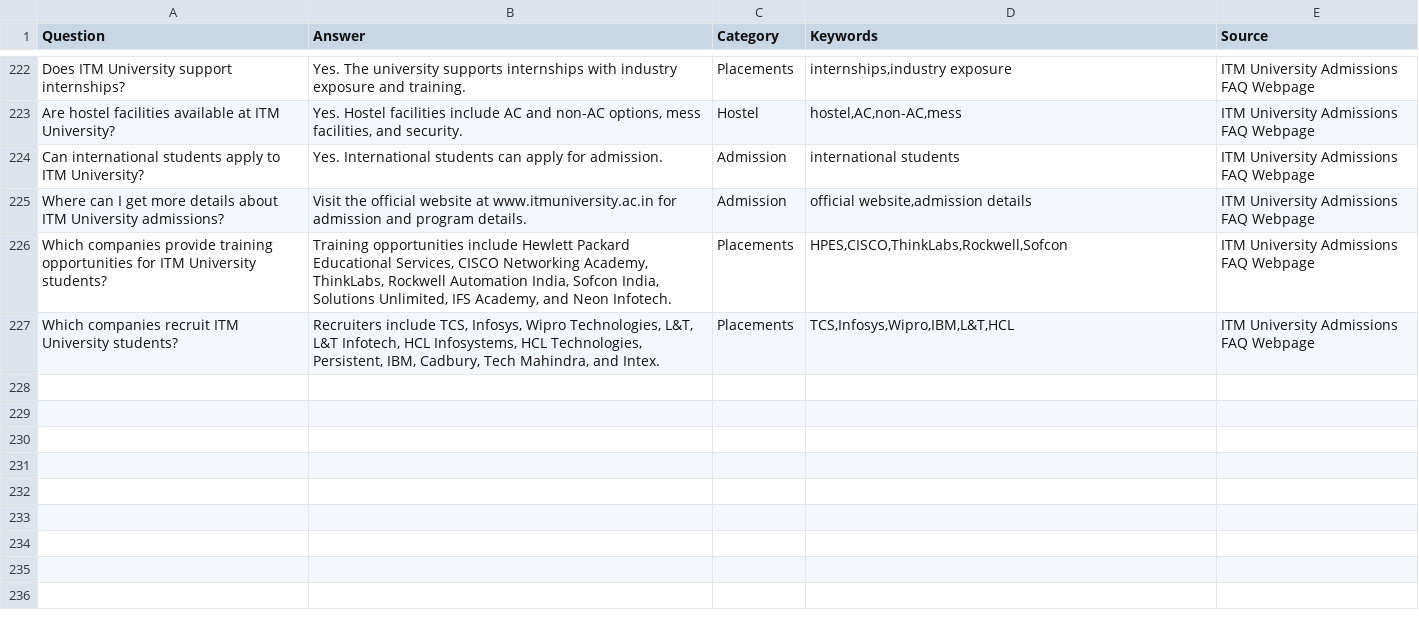
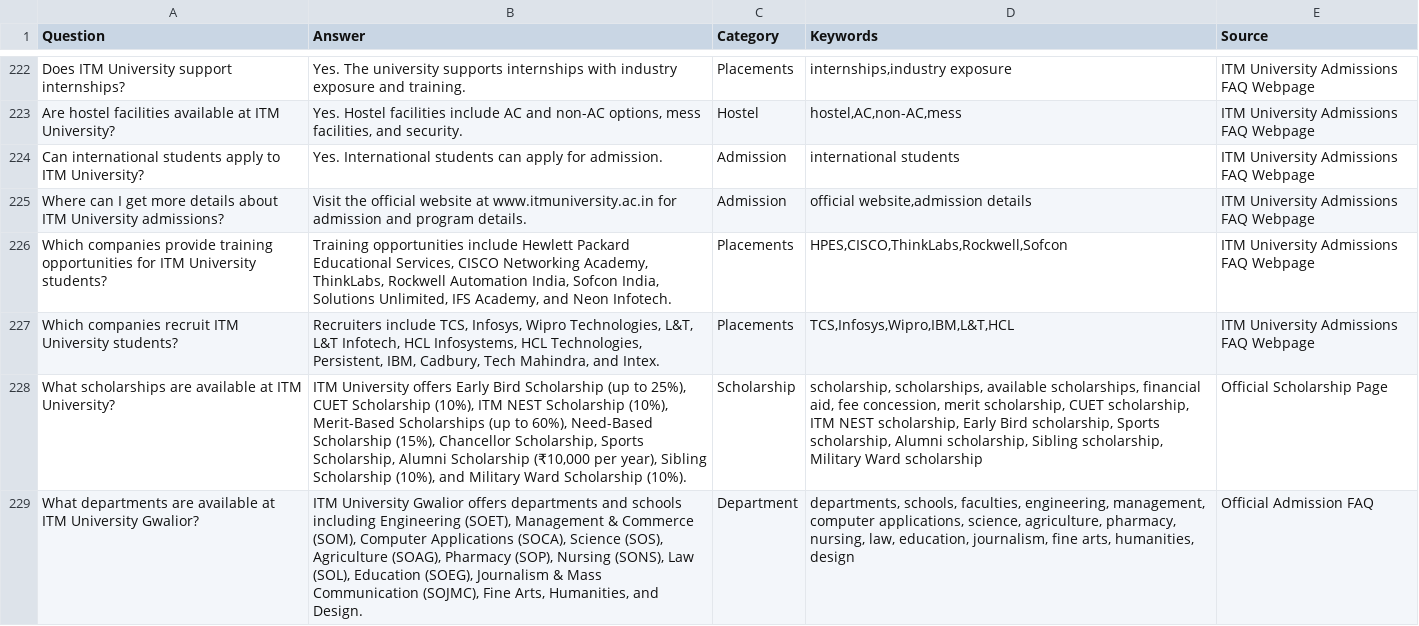
Before and after one commit to Antriksh1Tyagi/COLLEGEBUDDY, a CSV file: data/faqs.csv, drawn as a sheet; only a part is shown, gaps mark what is left out; the diff names each change by its address in the sheet, - before the commit and + after, or states it on an @@ line.

```diff
--- a/data/faqs.csv
+++ b/data/faqs.csv
+row 228: What scholarships are available at ITM University? | ITM University offers Early Bird Scholarship (up to 25%), CUET Scholarship (10%), ITM NEST Scholarship (10%), Merit-Based Scholarships (up to 60%), Need-Based Scholarship (15%), Chancellor Scholarship, Sports Scholarship, Alumni Scholarship (₹10,000 per year), Sibling Scholarship (10%), and Military Ward Scholarship (10%). | Scholarship | scholarship, scholarships, available scholarships, financial aid, fee concession, merit scholarship, CUET scholarship, ITM NEST scholarship, Early Bird scholarship, Sports scholarship, Alumni scholarship, Sibling scholarship, Military Ward scholarship | Official Scholarship Page
+row 229: What departments are available at ITM University Gwalior? | ITM University Gwalior offers departments and schools including Engineering (SOET), Management & Commerce (SOM), Computer Applications (SOCA), Science (SOS), Agriculture (SOAG), Pharmacy (SOP), Nursing (SONS), Law (SOL), Education (SOEG), Journalism & Mass Communication (SOJMC), Fine Arts, Humanities, and Design. | Department | departments, schools, faculties, engineering, management, computer applications, science, agriculture, pharmacy, nursing, law, education, journalism, fine arts, humanities, design | Official Admission FAQ
```
Also changed, not shown: 5 other files.
